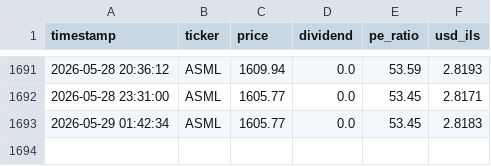
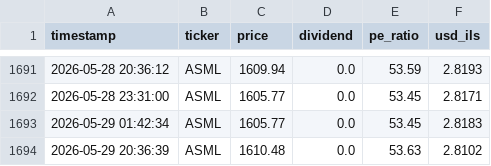
Before and after one commit to Almog787/my-stock-market, a CSV file: data_hub/price_history_archive/individual_stocks/ASML_history.csv, drawn as a sheet; only a part is shown, gaps mark what is left out; the diff names each change by its address in the sheet, - before the commit and + after, or states it on an @@ line.

```diff
--- a/data_hub/price_history_archive/individual_stocks/ASML_history.csv
+++ b/data_hub/price_history_archive/individual_stocks/ASML_history.csv
+row 1694: 2026-05-29 20:36:39 | ASML | 1610.48 | 0.0 | 53.63 | 2.8102
```
Also changed, not shown: data_hub/price_history_archive/full_stocks_extended_history.csv, data_hub/price_history_archive/individual_stocks/GOOGL_history.csv, 8 other files.
